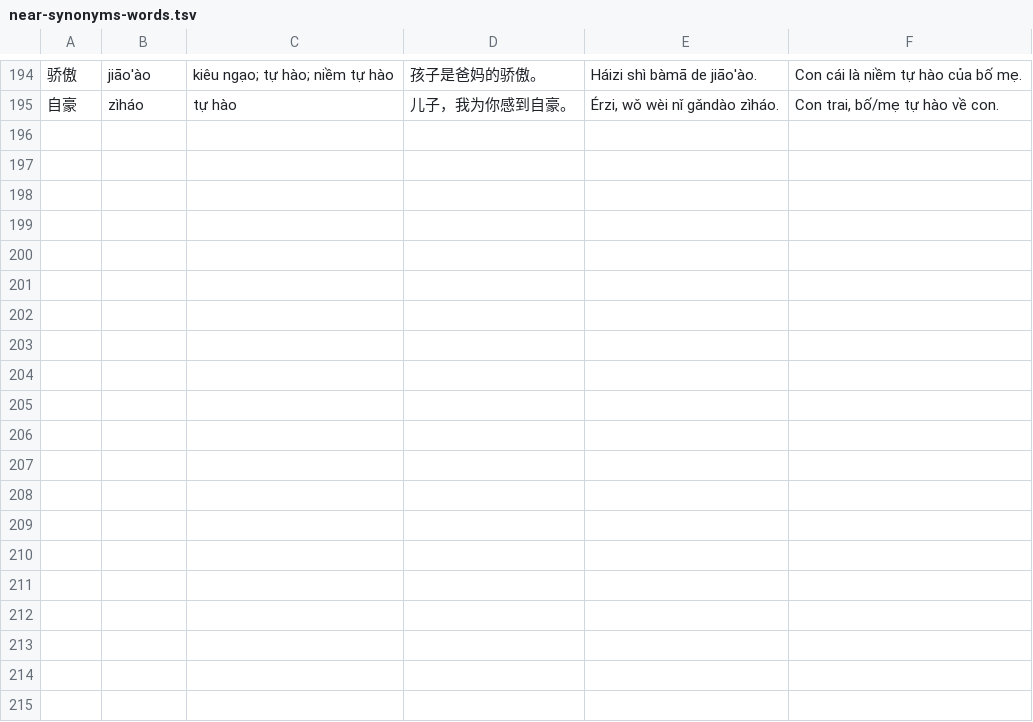
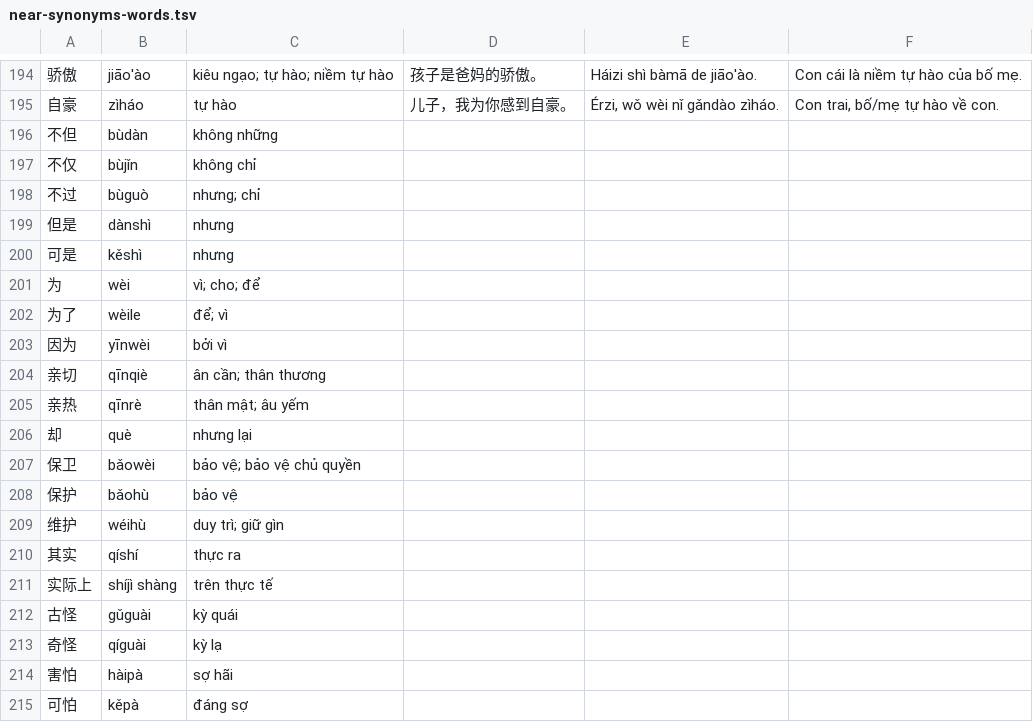
Before and after one commit to tuyetmaiktvn-tech/tieng-trung-co-mai, a TSV file: data/near-synonyms-words.tsv, drawn as a sheet; only a part is shown, gaps mark what is left out; the diff covers the shown part only; the diff names each change by its address in the sheet, - before the commit and + after, or states it on an @@ line.

```diff
--- a/data/near-synonyms-words.tsv
+++ b/data/near-synonyms-words.tsv
+row 196: 不但 | bùdàn | không những
+row 197: 不仅 | bùjǐn | không chỉ
+row 198: 不过 | bùguò | nhưng; chỉ
+row 199: 但是 | dànshì | nhưng
+row 200: 可是 | kěshì | nhưng
+row 201: 为 | wèi | vì; cho; để
+row 202: 为了 | wèile | để; vì
+row 203: 因为 | yīnwèi | bởi vì
+row 204: 亲切 | qīnqiè | ân cần; thân thương
+row 205: 亲热 | qīnrè | thân mật; âu yếm
+row 206: 却 | què | nhưng lại
+row 207: 保卫 | bǎowèi | bảo vệ; bảo vệ chủ quyền
+row 208: 保护 | bǎohù | bảo vệ
+row 209: 维护 | wéihù | duy trì; giữ gìn
+row 210: 其实 | qíshí | thực ra
+row 211: 实际上 | shíjì shàng | trên thực tế
+row 212: 古怪 | gǔguài | kỳ quái
+row 213: 奇怪 | qíguài | kỳ lạ
+row 214: 害怕 | hàipà | sợ hãi
+row 215: 可怕 | kěpà | đáng sợ
```
Also changed, not shown: 34 added rows elsewhere in this file, 43 other files.
